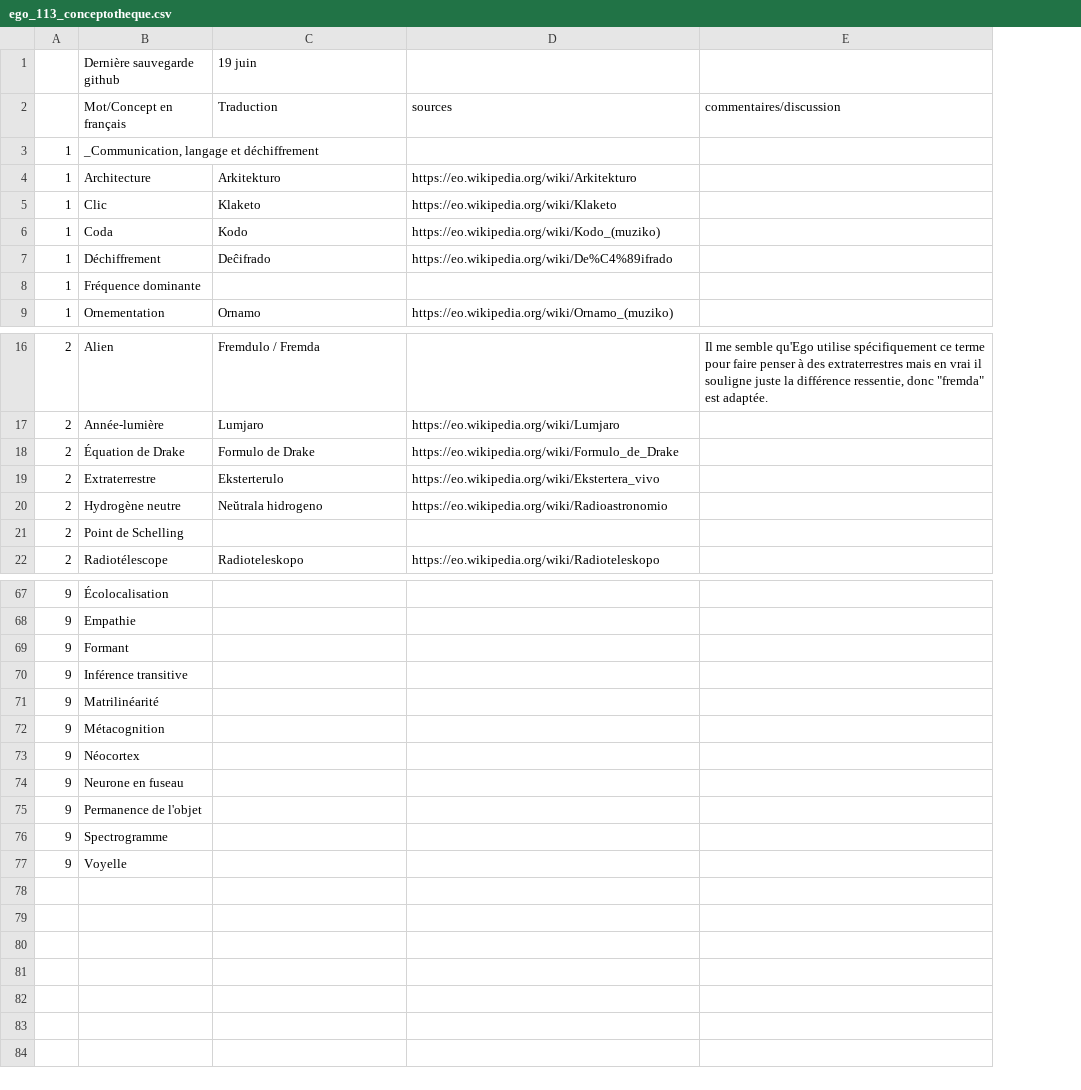
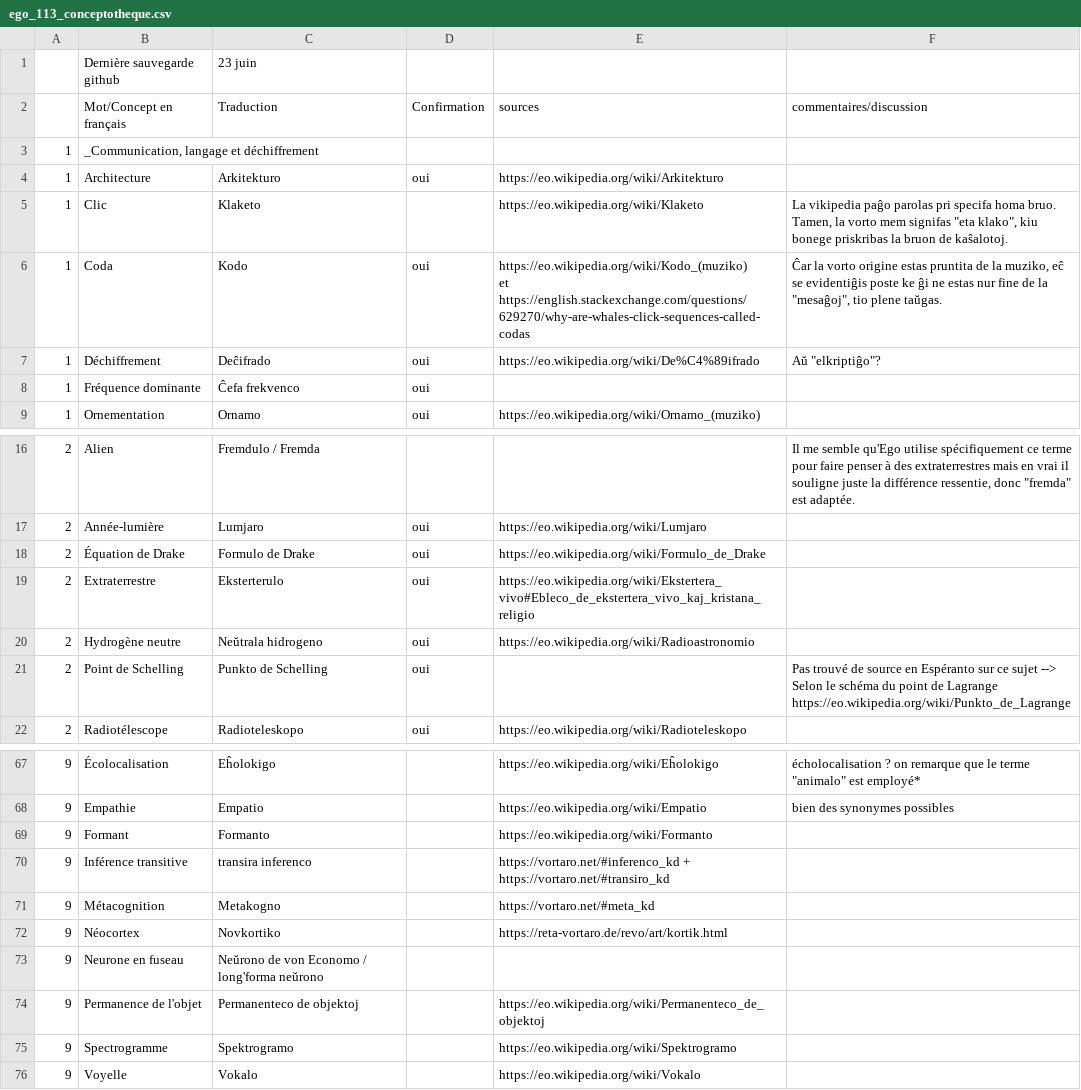
Before and after one commit to Katokoda/EGO_113, a CSV file: ego_113_conceptotheque.csv, drawn as a sheet; only a part is shown, gaps mark what is left out; removed rows and columns are numbered as before the commit, all else as after; ↵ is a line break in a cell; the diff covers the shown part only; the diff names each change by its address in the sheet, - before the commit and + after, or states it on an @@ line.

```diff
--- a/ego_113_conceptotheque.csv
+++ b/ego_113_conceptotheque.csv
+column D (Confirmation), rows 4-9: oui |  | oui | oui | oui | oui; rows 17-22: all oui
-C1 (Traduction): 19 juin
+C1 (Traduction): 23 juin
-F5 (commentaires/discussion): (empty)
+F5 (commentaires/discussion): La vikipedia paĝo parolas pri specifa homa bruo. Tamen, la vorto mem signifas "eta klako", kiu bonege priskribas la bruon de kaŝalotoj.
-E6 (sources): https://eo.wikipedia.org/wiki/Kodo_(muziko)
+E6 (sources): https://eo.wikipedia.org/wiki/Kodo_(muziko) ↵ et https://english.stackexchange.com/questions/629270/why-are-whales-click-sequences-called-codas
-F6 (commentaires/discussion): (empty)
+F6 (commentaires/discussion): Ĉar la vorto origine estas pruntita de la muziko, eĉ se evidentiĝis poste ke ĝi ne estas nur fine de la "mesaĝoj", tio plene taŭgas.
-F7 (commentaires/discussion): (empty)
+F7 (commentaires/discussion): Aŭ "elkriptiĝo"?
-C8 (Traduction): (empty)
+C8 (Traduction): Ĉefa frekvenco
-E19 (sources): https://eo.wikipedia.org/wiki/Ekstertera_vivo
+E19 (sources): https://eo.wikipedia.org/wiki/Ekstertera_vivo#Ebleco_de_ekstertera_vivo_kaj_kristana_religio
-C21 (Traduction): (empty)
+C21 (Traduction): Punkto de Schelling
-F21 (commentaires/discussion): (empty)
+F21 (commentaires/discussion): Pas trouvé de source en Espéranto sur ce sujet --> Selon le schéma du point de Lagrange https://eo.wikipedia.org/wiki/Punkto_de_Lagrange
-C67 (Traduction): (empty)
+C67 (Traduction): Eĥolokigo
-E67 (sources): (empty)
+E67 (sources): https://eo.wikipedia.org/wiki/Eĥolokigo
-F67 (commentaires/discussion): (empty)
+F67 (commentaires/discussion): écholocalisation ? on remarque que le terme "animalo" est employé*
-C68 (Traduction): (empty)
+C68 (Traduction): Empatio
-E68 (sources): (empty)
+E68 (sources): https://eo.wikipedia.org/wiki/Empatio
-F68 (commentaires/discussion): (empty)
+F68 (commentaires/discussion): bien des synonymes possibles
-C69 (Traduction): (empty)
+C69 (Traduction): Formanto
-E69 (sources): (empty)
+E69 (sources): https://eo.wikipedia.org/wiki/Formanto
-C70 (Traduction): (empty)
+C70 (Traduction): transira inferenco
-E70 (sources): (empty)
+E70 (sources): https://vortaro.net/#inferenco_kd + https://vortaro.net/#transiro_kd
-row 71: 9 | Matrilinéarité
-C71 (Traduction): (empty)
+C71 (Traduction): Metakogno
-E71 (sources): (empty)
+E71 (sources): https://vortaro.net/#meta_kd
-C72 (Traduction): (empty)
+C72 (Traduction): Novkortiko
-E72 (sources): (empty)
+E72 (sources): https://reta-vortaro.de/revo/art/kortik.html
-C73 (Traduction): (empty)
+C73 (Traduction): Neŭrono de von Economo / long'forma neŭrono
-C74 (Traduction): (empty)
+C74 (Traduction): Permanenteco de objektoj
-E74 (sources): (empty)
+E74 (sources): https://eo.wikipedia.org/wiki/Permanenteco_de_objektoj
-C75 (Traduction): (empty)
+C75 (Traduction): Spektrogramo
-E75 (sources): (empty)
+E75 (sources): https://eo.wikipedia.org/wiki/Spektrogramo
-C76 (Traduction): (empty)
+C76 (Traduction): Vokalo
-E76 (sources): (empty)
+E76 (sources): https://eo.wikipedia.org/wiki/Vokalo
```
Also changed, not shown: 1 added row, 1 removed row and 62 edited cells elsewhere in this file.
